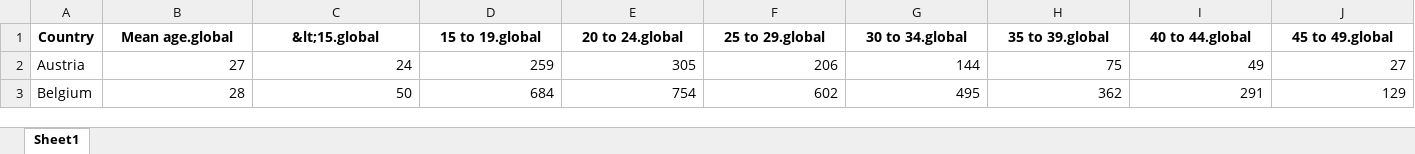
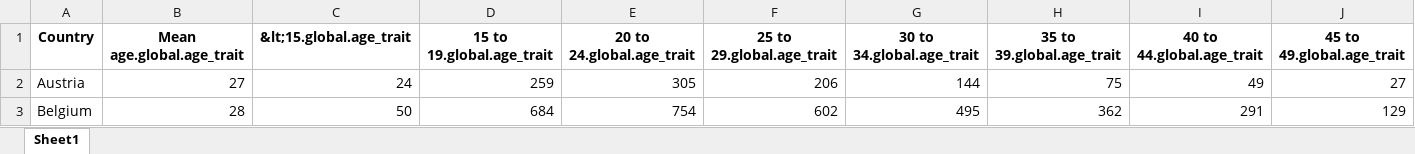
Before and after one commit to refouch/Projet_Python_2A, an Excel workbook: Data/EUDA/Tampon/age_traitement_global.xlsx, sheet Sheet1, drawn as a sheet; only a part is shown; values as stored, in another font and other column widths than the file's, no borders; the diff covers the shown part only; the diff names each change by its address in the sheet, - before the commit and + after, or states it on an @@ line.

```diff
--- a/Data/EUDA/Tampon/age_traitement_global.xlsx (sheet Sheet1)
+++ b/Data/EUDA/Tampon/age_traitement_global.xlsx (sheet Sheet1)
-B1: Mean age.global
+B1: Mean age.global.age_trait
-C1: &lt;15.global
+C1: &lt;15.global.age_trait
-D1: 15 to 19.global
+D1: 15 to 19.global.age_trait
-E1: 20 to 24.global
+E1: 20 to 24.global.age_trait
-F1: 25 to 29.global
+F1: 25 to 29.global.age_trait
-G1: 30 to 34.global
+G1: 30 to 34.global.age_trait
-H1: 35 to 39.global
+H1: 35 to 39.global.age_trait
-I1: 40 to 44.global
+I1: 40 to 44.global.age_trait
-J1: 45 to 49.global
+J1: 45 to 49.global.age_trait
```
Also changed, not shown: 6 edited cells elsewhere in this sheet, Data/EUDA/Tampon/age_premier_conso_jamais_traite.xlsx, Data/EUDA/Tampon/age_premiere_conso_deja_traite.xlsx, 34 other files.
